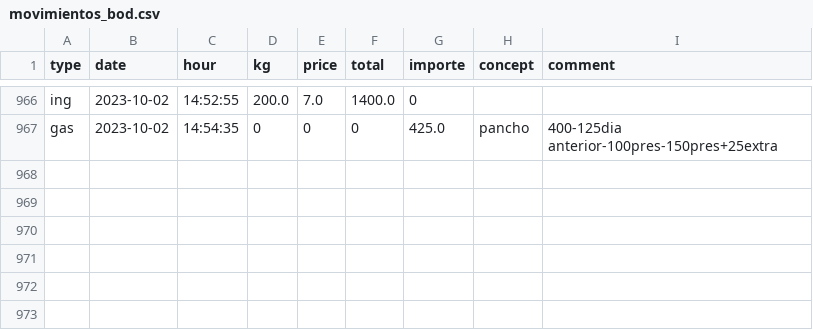
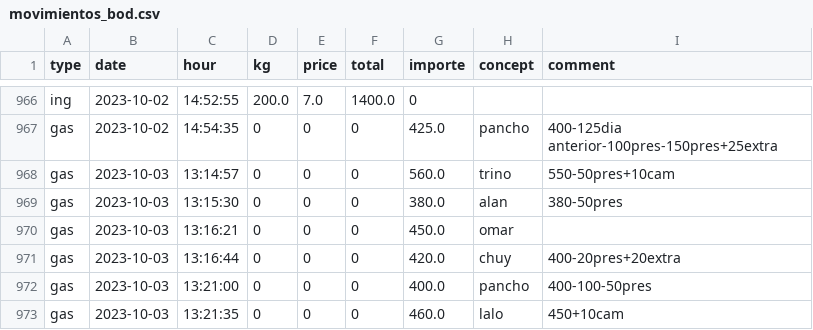
Before and after one commit to SEREMM/warehouse_data_logger, a CSV file: movimientos_bod.csv, drawn as a sheet; only a part is shown, gaps mark what is left out.

```diff
--- a/movimientos_bod.csv
+++ b/movimientos_bod.csv
@@ -967 +967,7 @@ ing,2023-10-02,14:52:55,200.0,7.0,1400.0,0,,
 gas,2023-10-02,14:54:35,0,0,0,425.0,pancho,400-125dia anterior-100pres-150pres+25extra
+gas,2023-10-03,13:14:57,0,0,0,560.0,trino,550-50pres+10cam
+gas,2023-10-03,13:15:30,0,0,0,380.0,alan,380-50pres
+gas,2023-10-03,13:16:21,0,0,0,450.0,omar,
+gas,2023-10-03,13:16:44,0,0,0,420.0,chuy,400-20pres+20extra
+gas,2023-10-03,13:21:00,0,0,0,400.0,pancho,400-100-50pres
+gas,2023-10-03,13:21:35,0,0,0,460.0,lalo,450+10cam
```
Also changed, not shown: 1 other file.
